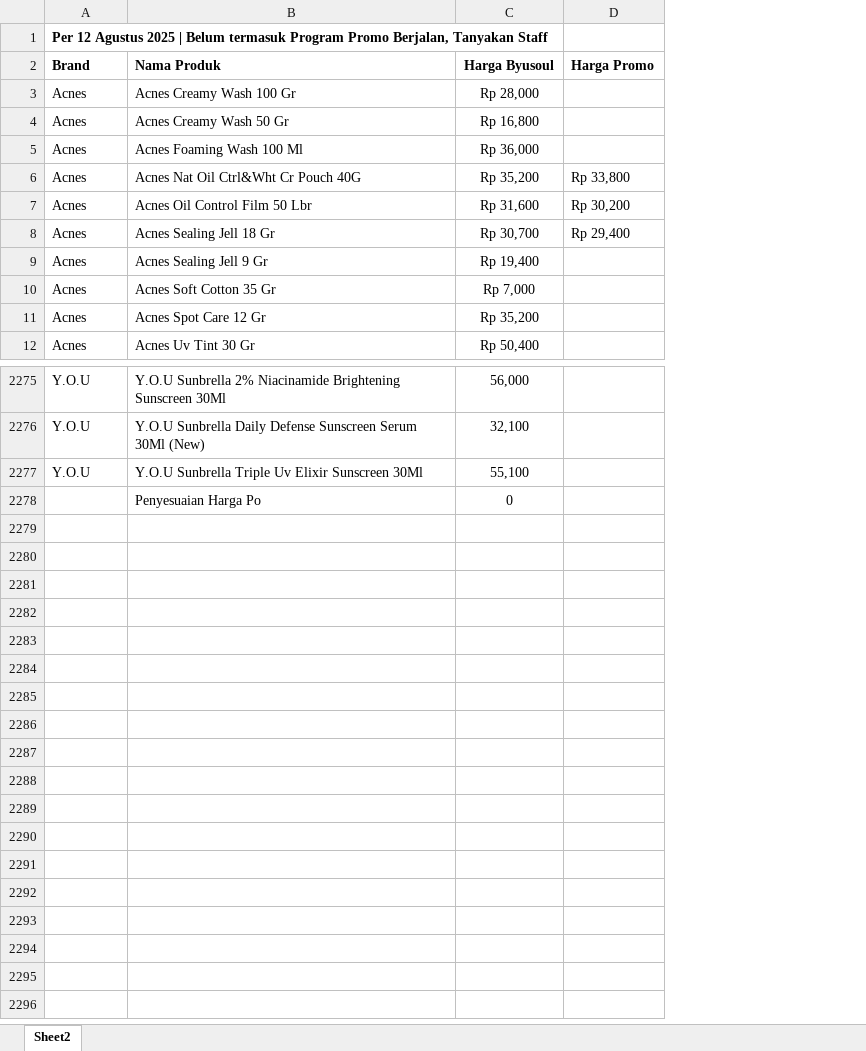
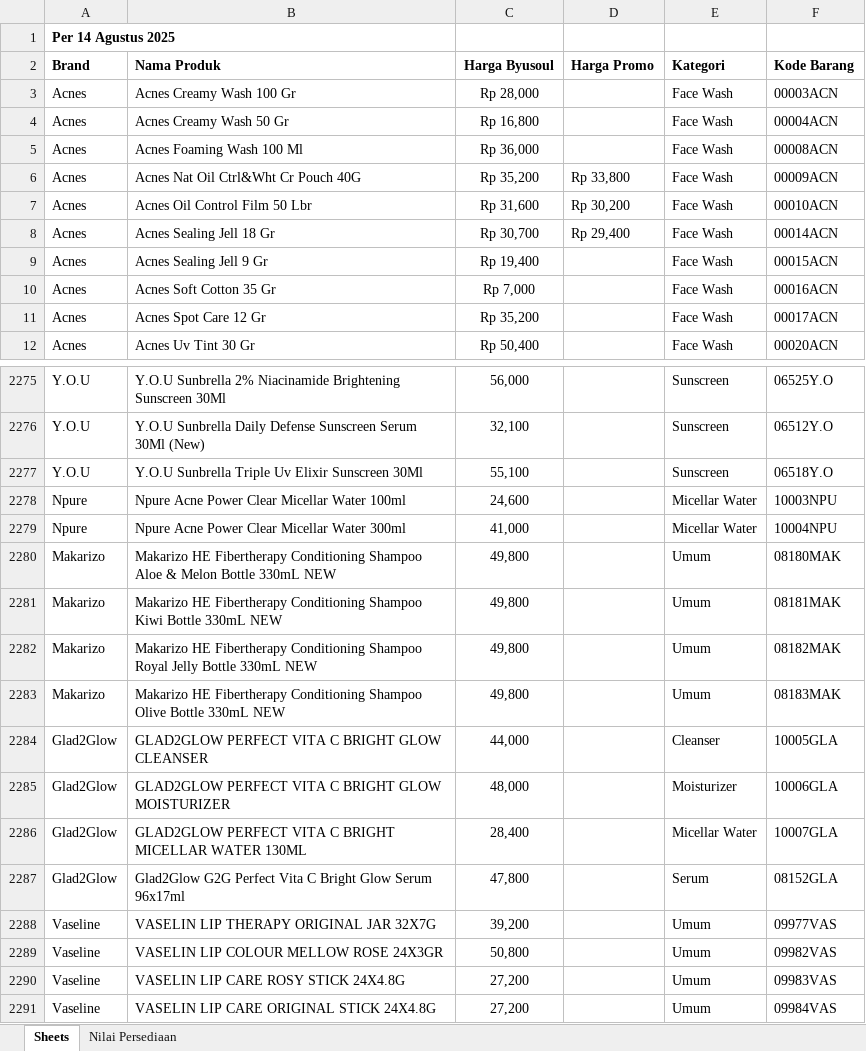
Before and after one commit to jjnt24/byu-catalog, an Excel workbook: public/data/priceList.xlsx, sheet Sheets, drawn as a sheet; only a part is shown, gaps mark what is left out; values as stored, in another font and other column widths than the file's, no borders; charts and pictures not drawn; removed rows and columns are numbered as before the commit, all else as after; the diff covers the shown part only; the diff names each change by its address in the sheet, - before the commit and + after, or states it on an @@ line.

```diff
--- a/public/data/priceList.xlsx (sheet Sheets)
+++ b/public/data/priceList.xlsx (sheet Sheets)
-sheet tab: Sheet2
+sheet tab: Sheets
+sheet tab: Nilai Persediaan
+column E (Kategori), rows 3-12: all Face Wash; rows 2275-2277: all Sunscreen
+column F (Kode Barang), rows 3-12: 00003ACN | 00004ACN | 00008ACN | 00009ACN | 00010ACN | 00014ACN | 00015ACN | 00016ACN | 00017ACN | 00020ACN; rows 2275-2277: 06525Y.O | 06512Y.O | 06518Y.O
-A1 (Brand): Per 12 Agustus 2025 | Belum termasuk Program Promo Berjalan, Tanyakan Staff
+A1 (Brand): Per 14 Agustus 2025
-row 2278:  | Penyesuaian Harga Po | 0
+row 2278: Npure | Npure Acne Power Clear Micellar Water 100ml | 24,600 |  | Micellar Water | 10003NPU
+row 2279: Npure | Npure Acne Power Clear Micellar Water 300ml | 41,000 |  | Micellar Water | 10004NPU
+row 2280: Makarizo | Makarizo HE Fibertherapy Conditioning Shampoo Aloe & Melon Bottle 330mL NEW | 49,800 |  | Umum | 08180MAK
+row 2281: Makarizo | Makarizo HE Fibertherapy Conditioning Shampoo Kiwi Bottle 330mL NEW | 49,800 |  | Umum | 08181MAK
+row 2282: Makarizo | Makarizo HE Fibertherapy Conditioning Shampoo Royal Jelly Bottle 330mL NEW | 49,800 |  | Umum | 08182MAK
+row 2283: Makarizo | Makarizo HE Fibertherapy Conditioning Shampoo Olive Bottle 330mL NEW | 49,800 |  | Umum | 08183MAK
+row 2284: Glad2Glow | GLAD2GLOW PERFECT VITA C BRIGHT GLOW CLEANSER | 44,000 |  | Cleanser | 10005GLA
+row 2285: Glad2Glow | GLAD2GLOW PERFECT VITA C BRIGHT GLOW MOISTURIZER | 48,000 |  | Moisturizer | 10006GLA
+row 2286: Glad2Glow | GLAD2GLOW PERFECT VITA C BRIGHT MICELLAR WATER 130ML | 28,400 |  | Micellar Water | 10007GLA
+row 2287: Glad2Glow | Glad2Glow G2G Perfect Vita C Bright Glow Serum 96x17ml | 47,800 |  | Serum | 08152GLA
+row 2288: Vaseline | VASELIN LIP THERAPY ORIGINAL JAR 32X7G | 39,200 |  | Umum | 09977VAS
+row 2289: Vaseline | VASELIN LIP COLOUR MELLOW ROSE 24X3GR | 50,800 |  | Umum | 09982VAS
+row 2290: Vaseline | VASELIN LIP CARE ROSY STICK 24X4.8G | 27,200 |  | Umum | 09983VAS
+row 2291: Vaseline | VASELIN LIP CARE ORIGINAL STICK 24X4.8G | 27,200 |  | Umum | 09984VAS
```
Also changed, not shown: 2 edited cells elsewhere in this sheet, charts or pictures, 1 other file.
